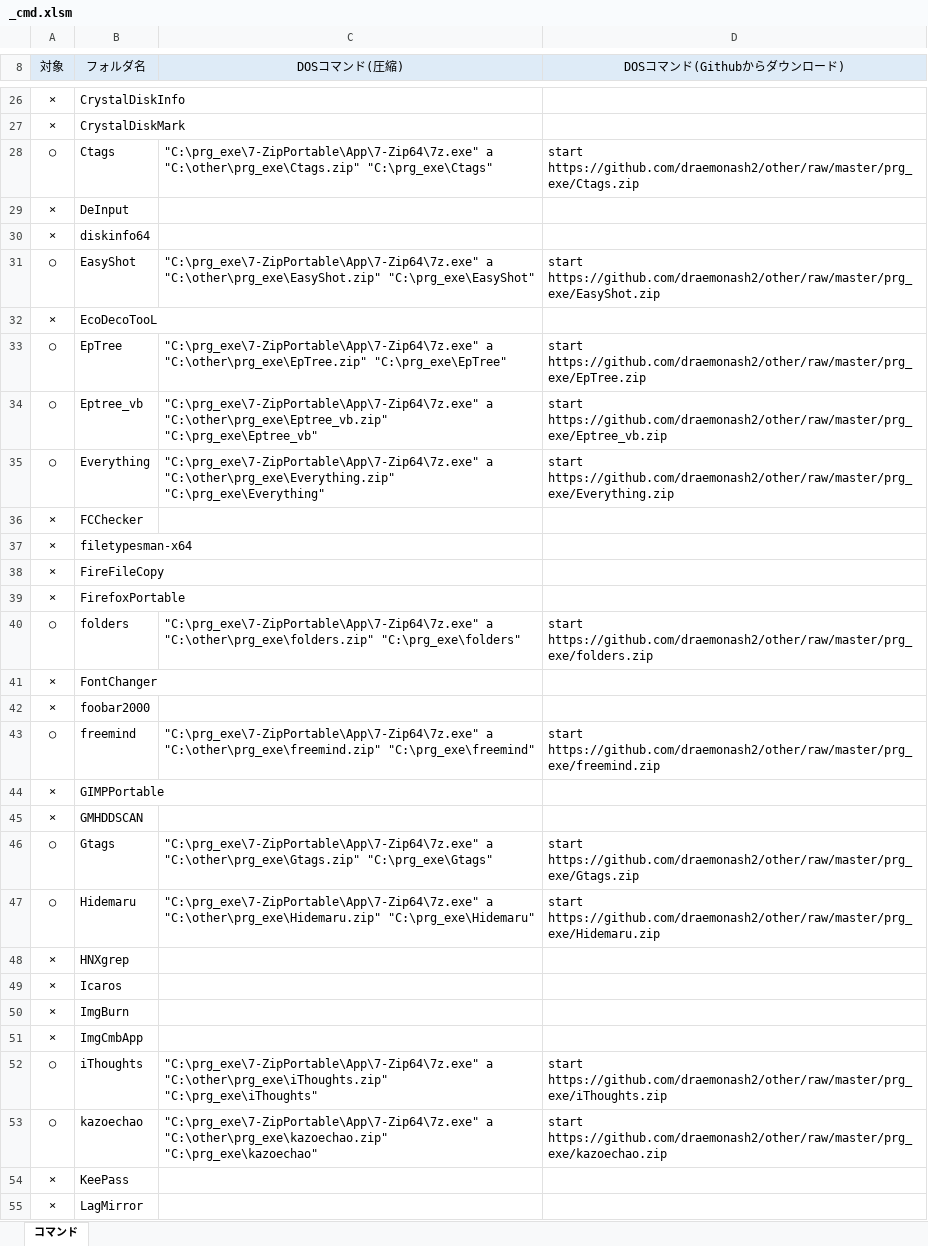
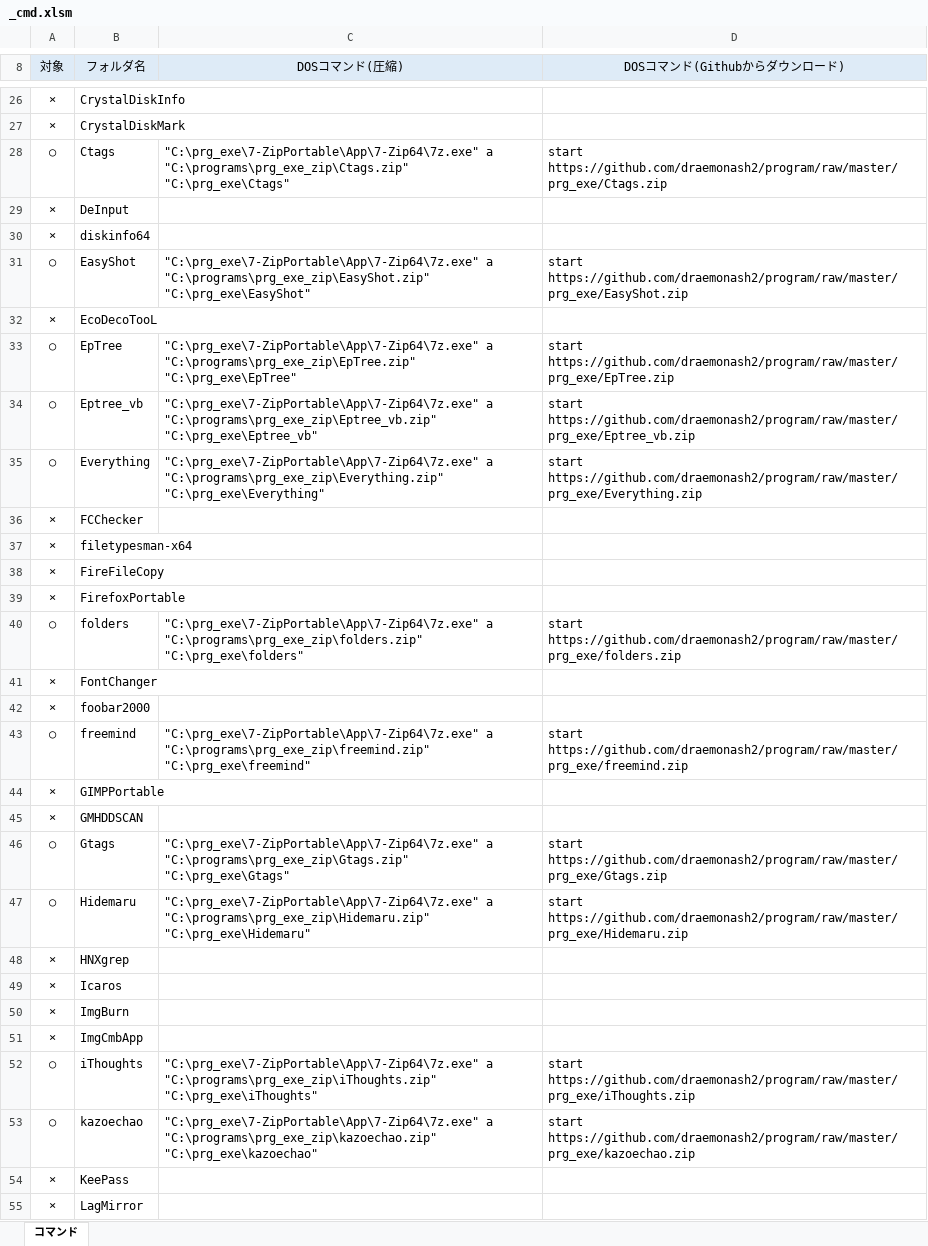
Before and after one commit to draemonash2/programs, an Excel workbook: prg_exe/_cmd.xlsm, sheet コマンド, drawn as a sheet; only a part is shown, gaps mark what is left out; values as stored, in another font and other column widths than the file's, no borders; charts and pictures not drawn; the diff covers the shown part only; the diff names each change by its address in the sheet, - before the commit and + after, or states it on an @@ line.

Commit message:
mod

```diff
--- a/prg_exe/_cmd.xlsm (sheet コマンド)
+++ b/prg_exe/_cmd.xlsm (sheet コマンド)
-C28 (DOSコマンド(圧縮)): "C:\prg_exe\7-ZipPortable\App\7-Zip64\7z.exe" a "C:\other\prg_exe\Ctags.zip" "C:\prg_exe\Ctags"
+C28 (DOSコマンド(圧縮)): "C:\prg_exe\7-ZipPortable\App\7-Zip64\7z.exe" a "C:\programs\prg_exe_zip\Ctags.zip" "C:\prg_exe\Ctags"
-D28 (DOSコマンド(Githubからダウンロード)): start https://github.com/draemonash2/other/raw/master/prg_exe/Ctags.zip
+D28 (DOSコマンド(Githubからダウンロード)): start https://github.com/draemonash2/program/raw/master/prg_exe/Ctags.zip
-C31 (DOSコマンド(圧縮)): "C:\prg_exe\7-ZipPortable\App\7-Zip64\7z.exe" a "C:\other\prg_exe\EasyShot.zip" "C:\prg_exe\EasyShot"
+C31 (DOSコマンド(圧縮)): "C:\prg_exe\7-ZipPortable\App\7-Zip64\7z.exe" a "C:\programs\prg_exe_zip\EasyShot.zip" "C:\prg_exe\EasyShot"
-D31 (DOSコマンド(Githubからダウンロード)): start https://github.com/draemonash2/other/raw/master/prg_exe/EasyShot.zip
+D31 (DOSコマンド(Githubからダウンロード)): start https://github.com/draemonash2/program/raw/master/prg_exe/EasyShot.zip
-C33 (DOSコマンド(圧縮)): "C:\prg_exe\7-ZipPortable\App\7-Zip64\7z.exe" a "C:\other\prg_exe\EpTree.zip" "C:\prg_exe\EpTree"
+C33 (DOSコマンド(圧縮)): "C:\prg_exe\7-ZipPortable\App\7-Zip64\7z.exe" a "C:\programs\prg_exe_zip\EpTree.zip" "C:\prg_exe\EpTree"
-D33 (DOSコマンド(Githubからダウンロード)): start https://github.com/draemonash2/other/raw/master/prg_exe/EpTree.zip
+D33 (DOSコマンド(Githubからダウンロード)): start https://github.com/draemonash2/program/raw/master/prg_exe/EpTree.zip
-C34 (DOSコマンド(圧縮)): "C:\prg_exe\7-ZipPortable\App\7-Zip64\7z.exe" a "C:\other\prg_exe\Eptree_vb.zip" "C:\prg_exe\Eptree_vb"
+C34 (DOSコマンド(圧縮)): "C:\prg_exe\7-ZipPortable\App\7-Zip64\7z.exe" a "C:\programs\prg_exe_zip\Eptree_vb.zip" "C:\prg_exe\Eptree_vb"
-D34 (DOSコマンド(Githubからダウンロード)): start https://github.com/draemonash2/other/raw/master/prg_exe/Eptree_vb.zip
+D34 (DOSコマンド(Githubからダウンロード)): start https://github.com/draemonash2/program/raw/master/prg_exe/Eptree_vb.zip
-C35 (DOSコマンド(圧縮)): "C:\prg_exe\7-ZipPortable\App\7-Zip64\7z.exe" a "C:\other\prg_exe\Everything.zip" "C:\prg_exe\Everything"
+C35 (DOSコマンド(圧縮)): "C:\prg_exe\7-ZipPortable\App\7-Zip64\7z.exe" a "C:\programs\prg_exe_zip\Everything.zip" "C:\prg_exe\Everything"
-D35 (DOSコマンド(Githubからダウンロード)): start https://github.com/draemonash2/other/raw/master/prg_exe/Everything.zip
+D35 (DOSコマンド(Githubからダウンロード)): start https://github.com/draemonash2/program/raw/master/prg_exe/Everything.zip
-C40 (DOSコマンド(圧縮)): "C:\prg_exe\7-ZipPortable\App\7-Zip64\7z.exe" a "C:\other\prg_exe\folders.zip" "C:\prg_exe\folders"
+C40 (DOSコマンド(圧縮)): "C:\prg_exe\7-ZipPortable\App\7-Zip64\7z.exe" a "C:\programs\prg_exe_zip\folders.zip" "C:\prg_exe\folders"
-D40 (DOSコマンド(Githubからダウンロード)): start https://github.com/draemonash2/other/raw/master/prg_exe/folders.zip
+D40 (DOSコマンド(Githubからダウンロード)): start https://github.com/draemonash2/program/raw/master/prg_exe/folders.zip
-C43 (DOSコマンド(圧縮)): "C:\prg_exe\7-ZipPortable\App\7-Zip64\7z.exe" a "C:\other\prg_exe\freemind.zip" "C:\prg_exe\freemind"
+C43 (DOSコマンド(圧縮)): "C:\prg_exe\7-ZipPortable\App\7-Zip64\7z.exe" a "C:\programs\prg_exe_zip\freemind.zip" "C:\prg_exe\freemind"
-D43 (DOSコマンド(Githubからダウンロード)): start https://github.com/draemonash2/other/raw/master/prg_exe/freemind.zip
+D43 (DOSコマンド(Githubからダウンロード)): start https://github.com/draemonash2/program/raw/master/prg_exe/freemind.zip
-C46 (DOSコマンド(圧縮)): "C:\prg_exe\7-ZipPortable\App\7-Zip64\7z.exe" a "C:\other\prg_exe\Gtags.zip" "C:\prg_exe\Gtags"
+C46 (DOSコマンド(圧縮)): "C:\prg_exe\7-ZipPortable\App\7-Zip64\7z.exe" a "C:\programs\prg_exe_zip\Gtags.zip" "C:\prg_exe\Gtags"
-D46 (DOSコマンド(Githubからダウンロード)): start https://github.com/draemonash2/other/raw/master/prg_exe/Gtags.zip
+D46 (DOSコマンド(Githubからダウンロード)): start https://github.com/draemonash2/program/raw/master/prg_exe/Gtags.zip
-C47 (DOSコマンド(圧縮)): "C:\prg_exe\7-ZipPortable\App\7-Zip64\7z.exe" a "C:\other\prg_exe\Hidemaru.zip" "C:\prg_exe\Hidemaru"
+C47 (DOSコマンド(圧縮)): "C:\prg_exe\7-ZipPortable\App\7-Zip64\7z.exe" a "C:\programs\prg_exe_zip\Hidemaru.zip" "C:\prg_exe\Hidemaru"
-D47 (DOSコマンド(Githubからダウンロード)): start https://github.com/draemonash2/other/raw/master/prg_exe/Hidemaru.zip
+D47 (DOSコマンド(Githubからダウンロード)): start https://github.com/draemonash2/program/raw/master/prg_exe/Hidemaru.zip
-C52 (DOSコマンド(圧縮)): "C:\prg_exe\7-ZipPortable\App\7-Zip64\7z.exe" a "C:\other\prg_exe\iThoughts.zip" "C:\prg_exe\iThoughts"
+C52 (DOSコマンド(圧縮)): "C:\prg_exe\7-ZipPortable\App\7-Zip64\7z.exe" a "C:\programs\prg_exe_zip\iThoughts.zip" "C:\prg_exe\iThoughts"
-D52 (DOSコマンド(Githubからダウンロード)): start https://github.com/draemonash2/other/raw/master/prg_exe/iThoughts.zip
+D52 (DOSコマンド(Githubからダウンロード)): start https://github.com/draemonash2/program/raw/master/prg_exe/iThoughts.zip
-C53 (DOSコマンド(圧縮)): "C:\prg_exe\7-ZipPortable\App\7-Zip64\7z.exe" a "C:\other\prg_exe\kazoechao.zip" "C:\prg_exe\kazoechao"
+C53 (DOSコマンド(圧縮)): "C:\prg_exe\7-ZipPortable\App\7-Zip64\7z.exe" a "C:\programs\prg_exe_zip\kazoechao.zip" "C:\prg_exe\kazoechao"
-D53 (DOSコマンド(Githubからダウンロード)): start https://github.com/draemonash2/other/raw/master/prg_exe/kazoechao.zip
+D53 (DOSコマンド(Githubからダウンロード)): start https://github.com/draemonash2/program/raw/master/prg_exe/kazoechao.zip
```
Also changed, not shown: 32 edited cells elsewhere in this sheet, charts or pictures.
